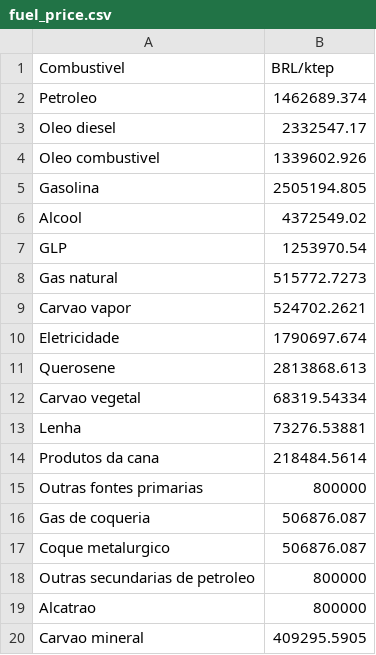
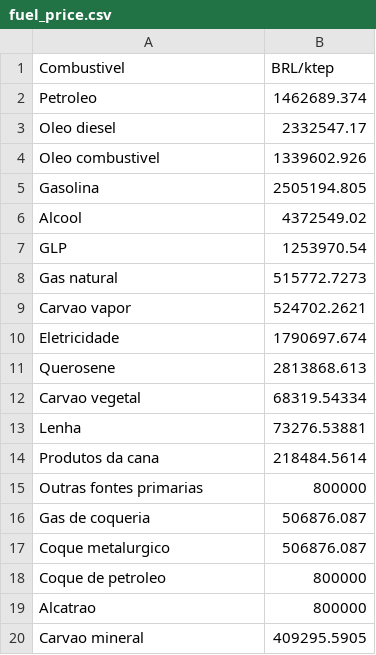
Before and after one commit to ottohebeda/cement_emissions_model, a CSV file: fuel_price.csv, drawn as a sheet.

Commit message:
Update fuel_price.csv

```diff
--- a/fuel_price.csv
+++ b/fuel_price.csv
@@ -17,3 +17,3 @@ Gas de coqueria,506876.087
 Coque metalurgico,506876.087
-Outras secundarias de petroleo,800000
+Coque de petroleo,800000
 Alcatrao,800000
```
